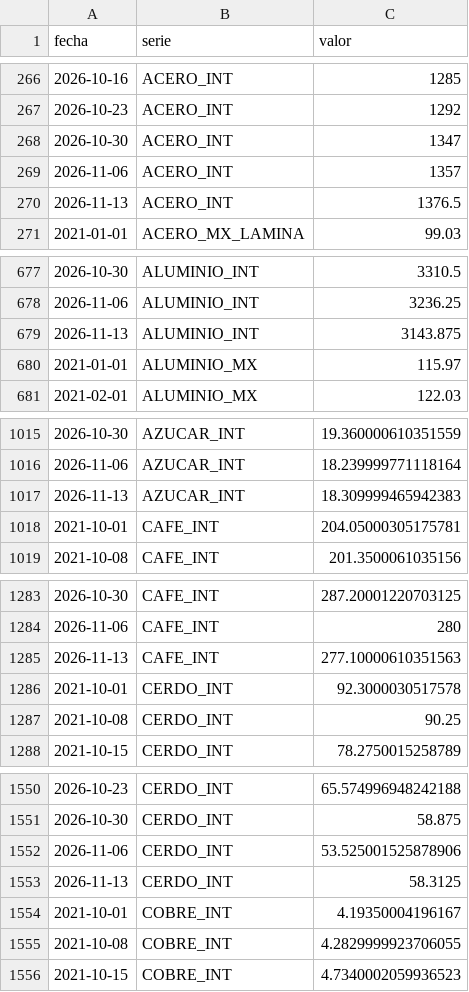
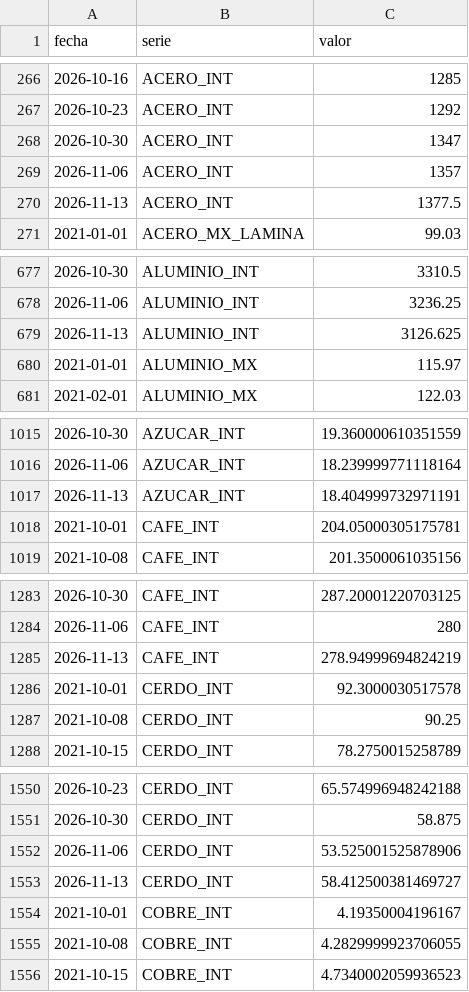
Before and after one commit to achapa-gif/Monitor-Commodities, a CSV file: data/historico.csv, drawn as a sheet; only a part is shown, gaps mark what is left out; the diff covers the shown part only.

```diff
--- a/data/historico.csv
+++ b/data/historico.csv
@@ -269,3 +269,3 @@ fecha,serie,valor
 2026-11-06,ACERO_INT,1357
-2026-11-13,ACERO_INT,1376.5
+2026-11-13,ACERO_INT,1377.5
 2021-01-01,ACERO_MX_LAMINA,99.03
@@ -678,3 +678,3 @@ fecha,serie,valor
 2026-11-06,ALUMINIO_INT,3236.25
-2026-11-13,ALUMINIO_INT,3143.875
+2026-11-13,ALUMINIO_INT,3126.625
 2021-01-01,ALUMINIO_MX,115.97
@@ -1016,3 +1016,3 @@ fecha,serie,valor
 2026-11-06,AZUCAR_INT,18.239999771118164
-2026-11-13,AZUCAR_INT,18.309999465942383
+2026-11-13,AZUCAR_INT,18.404999732971191
 2021-10-01,CAFE_INT,204.05000305175781
@@ -1284,3 +1284,3 @@ fecha,serie,valor
 2026-11-06,CAFE_INT,280
-2026-11-13,CAFE_INT,277.10000610351563
+2026-11-13,CAFE_INT,278.94999694824219
 2021-10-01,CERDO_INT,92.3000030517578
@@ -1552,3 +1552,3 @@ fecha,serie,valor
 2026-11-06,CERDO_INT,53.525001525878906
-2026-11-13,CERDO_INT,58.3125
+2026-11-13,CERDO_INT,58.412500381469727
 2021-10-01,COBRE_INT,4.19350004196167
```
Also changed, not shown: 11 edited cells elsewhere in this file, 2 other files.
